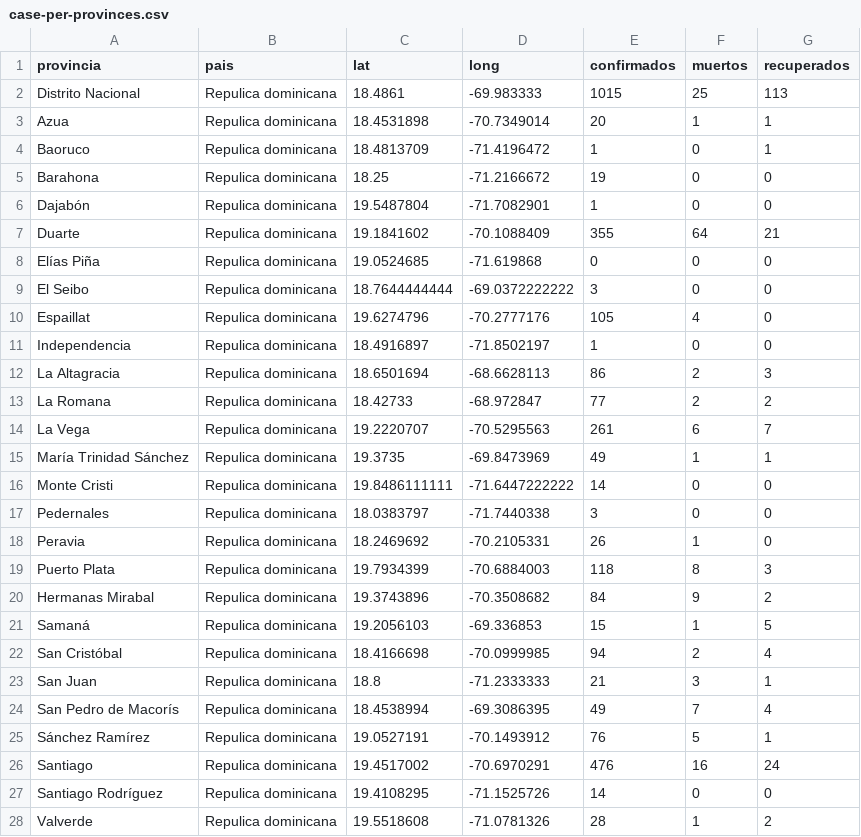
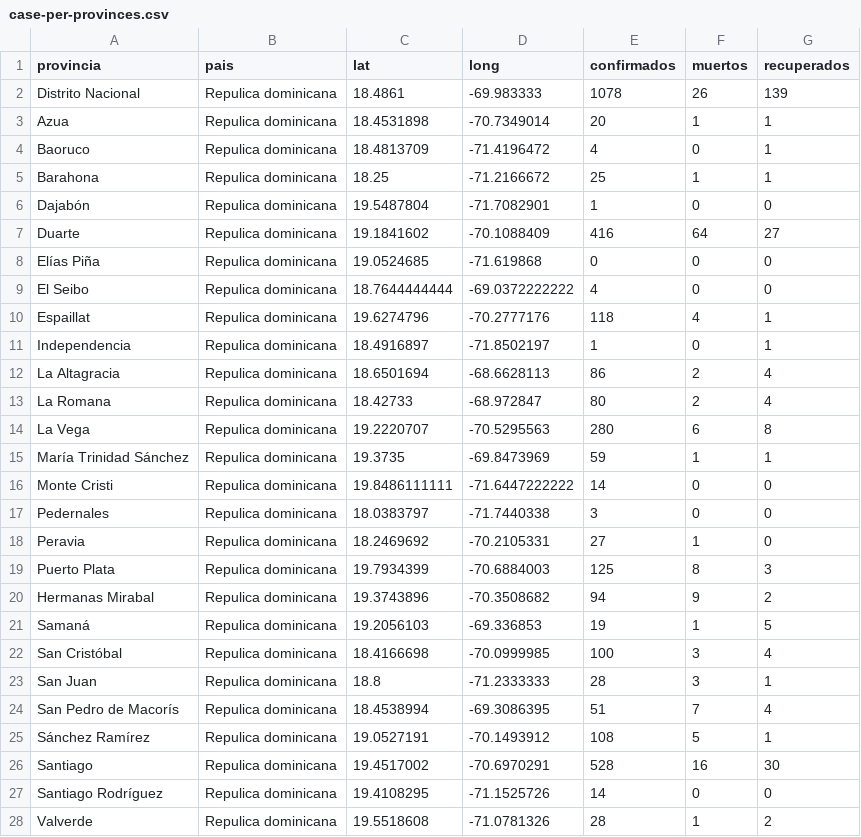
Before and after one commit to OliverArthur/covid-19-rd-data, a CSV file: case-per-provinces.csv, drawn as a sheet; only a part is shown; the diff covers the shown part only.

```diff
--- a/case-per-provinces.csv
+++ b/case-per-provinces.csv
@@ -1,27 +1,27 @@
 provincia,pais,lat,long,confirmados,muertos,recuperados
-Distrito Nacional,Repulica dominicana,18.4861,-69.983333,1015,25,113
+Distrito Nacional,Repulica dominicana,18.4861,-69.983333,1078,26,139
 Azua,Repulica dominicana,18.4531898,-70.7349014,20,1,1
-Baoruco,Repulica dominicana,18.4813709,-71.4196472,1,0,1
-Barahona,Repulica dominicana,18.25,-71.2166672,19,0,0
+Baoruco,Repulica dominicana,18.4813709,-71.4196472,4,0,1
+Barahona,Repulica dominicana,18.25,-71.2166672,25,1,1
 Dajabón,Repulica dominicana,19.5487804,-71.7082901,1,0,0
-Duarte,Repulica dominicana,19.1841602,-70.1088409,355,64,21
+Duarte,Repulica dominicana,19.1841602,-70.1088409,416,64,27
 Elías Piña,Repulica dominicana,19.0524685,-71.619868,0,0,0
-El Seibo,Repulica dominicana,18.7644444444,-69.0372222222,3,0,0
-Espaillat,Repulica dominicana,19.6274796,-70.2777176,105,4,0
-Independencia,Repulica dominicana,18.4916897," -71.8502197",1,0,0
-La Altagracia,Repulica dominicana,18.6501694,-68.6628113,86,2,3
-La Romana,Repulica dominicana,18.42733,-68.972847,77,2,2
-La Vega,Repulica dominicana,19.2220707," -70.5295563",261,6,7
-María Trinidad Sánchez,Repulica dominicana,19.3735,-69.8473969,49,1,1
+El Seibo,Repulica dominicana,18.7644444444,-69.0372222222,4,0,0
+Espaillat,Repulica dominicana,19.6274796,-70.2777176,118,4,1
+Independencia,Repulica dominicana,18.4916897," -71.8502197",1,0,1
+La Altagracia,Repulica dominicana,18.6501694,-68.6628113,86,2,4
+La Romana,Repulica dominicana,18.42733,-68.972847,80,2,4
+La Vega,Repulica dominicana,19.2220707," -70.5295563",280,6,8
+María Trinidad Sánchez,Repulica dominicana,19.3735,-69.8473969,59,1,1
 Monte Cristi,Repulica dominicana,19.8486111111,-71.6447222222,14,0,0
 Pedernales,Repulica dominicana,18.0383797,-71.7440338,3,0,0
-Peravia,Repulica dominicana,18.2469692,-70.2105331,26,1,0
-Puerto Plata,Repulica dominicana,19.7934399,-70.6884003,118,8,3
-Hermanas Mirabal,Repulica dominicana,19.3743896,-70.3508682,84,9,2
-Samaná,Repulica dominicana,19.2056103,-69.336853,15,1,5
-San Cristóbal,Repulica dominicana,18.4166698,-70.0999985,94,2,4
-San Juan,Repulica dominicana,18.8," -71.2333333",21,3,1
-San Pedro de Macorís,Repulica dominicana,18.4538994,-69.3086395,49,7,4
-Sánchez Ramírez,Repulica dominicana,19.0527191,-70.1493912,76,5,1
-Santiago,Repulica dominicana,19.4517002,-70.6970291,476,16,24
+Peravia,Repulica dominicana,18.2469692,-70.2105331,27,1,0
+Puerto Plata,Repulica dominicana,19.7934399,-70.6884003,125,8,3
+Hermanas Mirabal,Repulica dominicana,19.3743896,-70.3508682,94,9,2
+Samaná,Repulica dominicana,19.2056103,-69.336853,19,1,5
+San Cristóbal,Repulica dominicana,18.4166698,-70.0999985,100,3,4
+San Juan,Repulica dominicana,18.8," -71.2333333",28,3,1
+San Pedro de Macorís,Repulica dominicana,18.4538994,-69.3086395,51,7,4
+Sánchez Ramírez,Repulica dominicana,19.0527191,-70.1493912,108,5,1
+Santiago,Repulica dominicana,19.4517002,-70.6970291,528,16,30
 Santiago Rodríguez,Repulica dominicana,19.4108295,-71.1525726,14,0,0
```
Also changed, not shown: 6 edited cells elsewhere in this file, confirmed.csv, death.csv, 2 other files.
